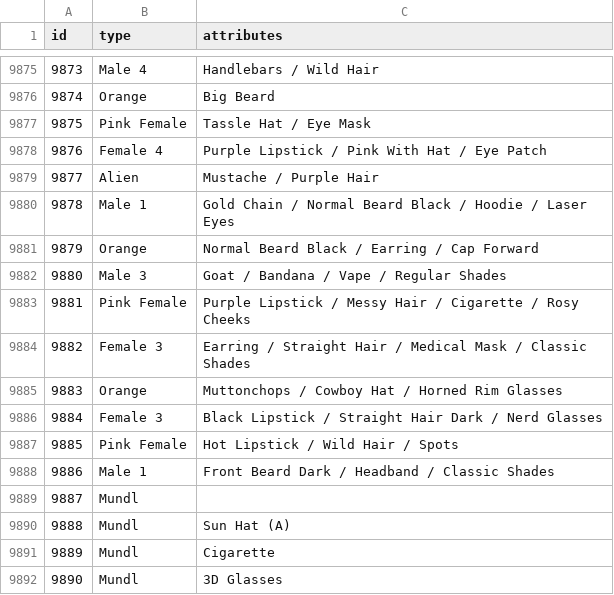
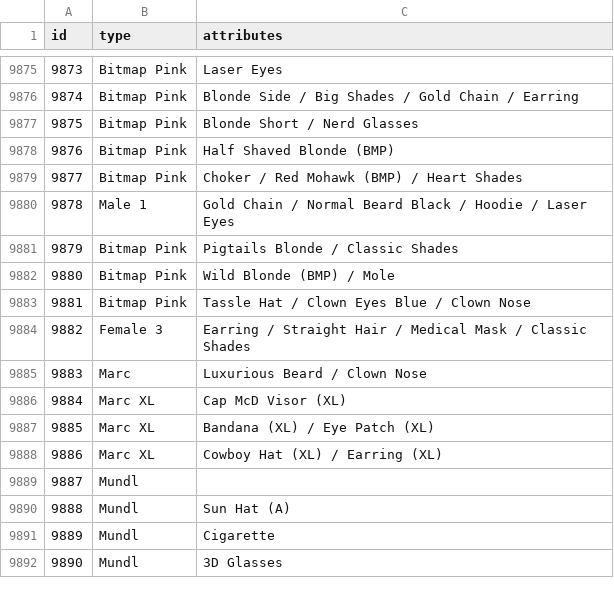
Before and after one commit to orc721/punks12px, a CSV file: punks12px.csv, drawn as a sheet; only a part is shown, gaps mark what is left out; the diff covers the shown part only.

```diff
--- a/punks12px.csv
+++ b/punks12px.csv
@@ -9875,15 +9875,15 @@ id, type, attributes
-9873, Male 4, Handlebars / Wild Hair
-9874, Orange, Big Beard
-9875, Pink Female, Tassle Hat / Eye Mask
-9876, Female 4, Purple Lipstick / Pink With Hat / Eye Patch
-9877, Alien, Mustache / Purple Hair
+9873, Bitmap Pink, Laser Eyes
+9874, Bitmap Pink, Blonde Side / Big Shades / Gold Chain / Earring
+9875, Bitmap Pink, Blonde Short / Nerd Glasses
+9876, Bitmap Pink, Half Shaved Blonde (BMP)
+9877, Bitmap Pink, Choker / Red Mohawk (BMP) / Heart Shades
 9878, Male 1, Gold Chain / Normal Beard Black / Hoodie / Laser Eyes
-9879, Orange, Normal Beard Black / Earring / Cap Forward
-9880, Male 3, Goat / Bandana / Vape / Regular Shades
-9881, Pink Female, Purple Lipstick / Messy Hair / Cigarette / Rosy Cheeks
+9879, Bitmap Pink, Pigtails Blonde / Classic Shades
+9880, Bitmap Pink, Wild Blonde (BMP) / Mole
+9881, Bitmap Pink, Tassle Hat / Clown Eyes Blue / Clown Nose
 9882, Female 3, Earring / Straight Hair / Medical Mask / Classic Shades
-9883, Orange, Muttonchops / Cowboy Hat / Horned Rim Glasses
-9884, Female 3, Black Lipstick / Straight Hair Dark / Nerd Glasses
-9885, Pink Female, Hot Lipstick / Wild Hair / Spots
-9886, Male 1, Front Beard Dark / Headband / Classic Shades
+9883, Marc, Luxurious Beard / Clown Nose
+9884, Marc XL, Cap McD Visor (XL)
+9885, Marc XL, Bandana (XL) / Eye Patch (XL)
+9886, Marc XL, Cowboy Hat (XL) / Earring (XL)
 9887, Mundl,
```
Also changed, not shown: 32 edited cells elsewhere in this file, 36 other files.
